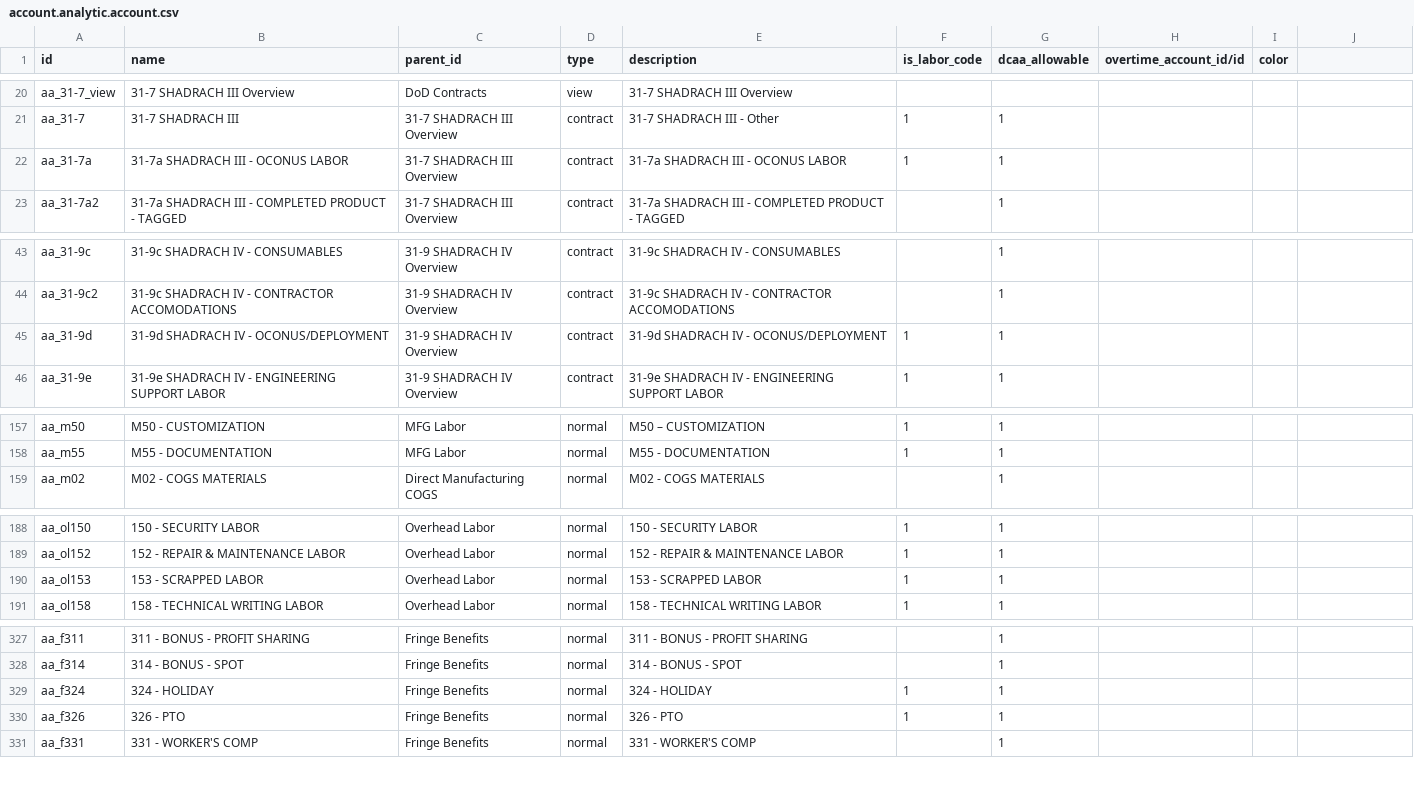
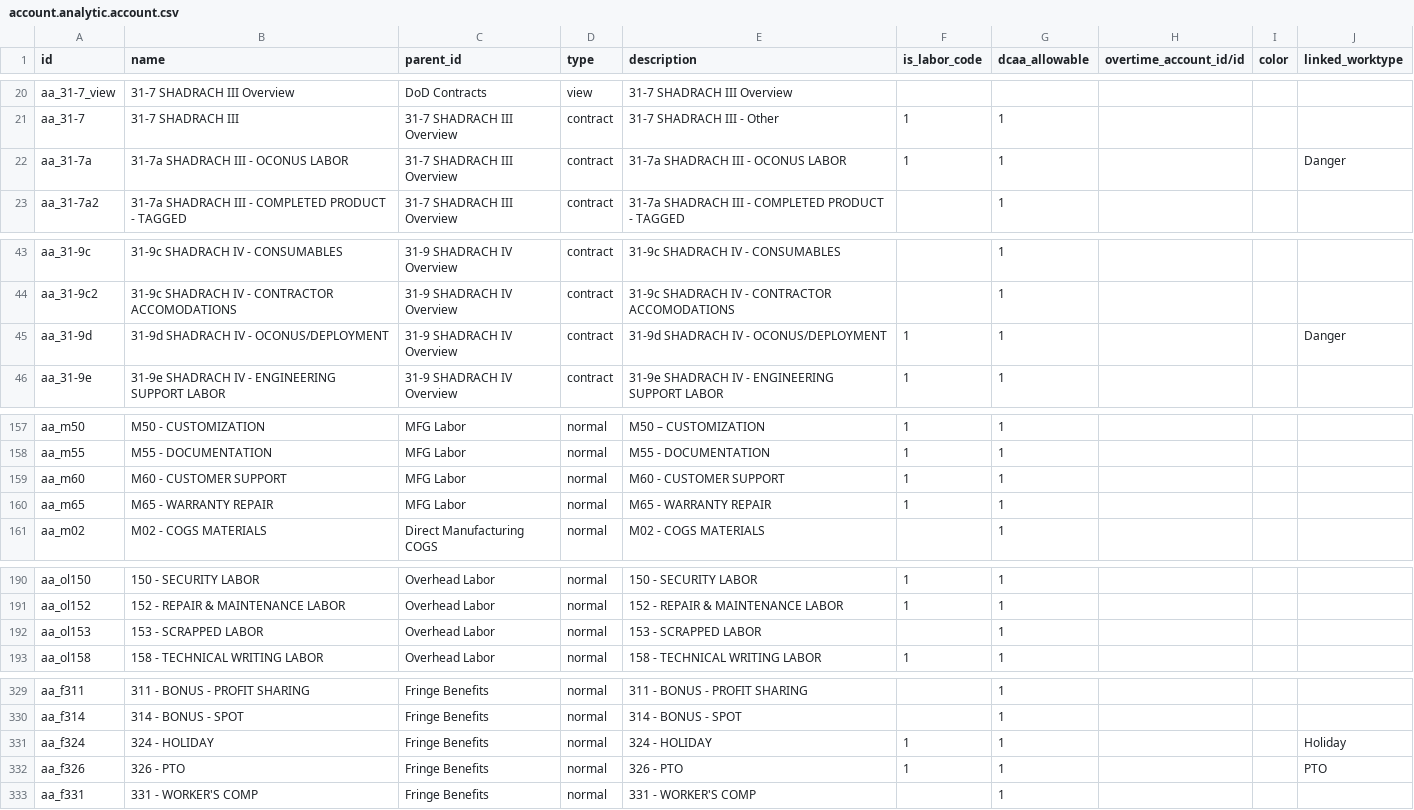
Before and after one commit to benrolsen/openerp-custom-addons, a CSV file: imsar_import_files/account.analytic.account.csv, drawn as a sheet; only a part is shown, gaps mark what is left out; addresses are those after the commit; the diff names each change by its address in the sheet, - before the commit and + after, or states it on an @@ line.

```diff
--- a/imsar_import_files/account.analytic.account.csv
+++ b/imsar_import_files/account.analytic.account.csv
-J1: (empty)
+J1: linked_worktype
-J22 (linked_worktype): (empty)
+J22 (linked_worktype): Danger
-J45 (linked_worktype): (empty)
+J45 (linked_worktype): Danger
+row 159: aa_m60 | M60 - CUSTOMER SUPPORT | MFG Labor | normal | M60 - CUSTOMER SUPPORT | 1 | 1
+row 160: aa_m65 | M65 - WARRANTY REPAIR | MFG Labor | normal | M65 - WARRANTY REPAIR | 1 | 1
-F192 (is_labor_code): 1
+F192 (is_labor_code): (empty)
-J331 (linked_worktype): (empty)
+J331 (linked_worktype): Holiday
-J332 (linked_worktype): (empty)
+J332 (linked_worktype): PTO
```
Also changed, not shown: imsar_import_files/account.account.csv, imsar_import_files/account.routing.subrouting.csv, 23 other files.
